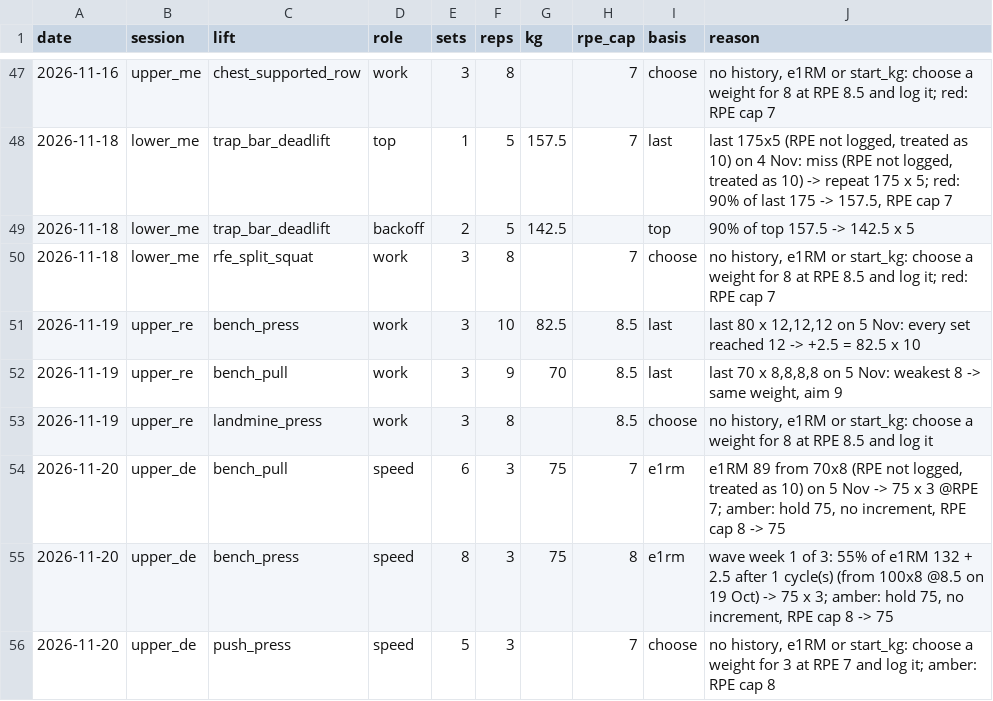
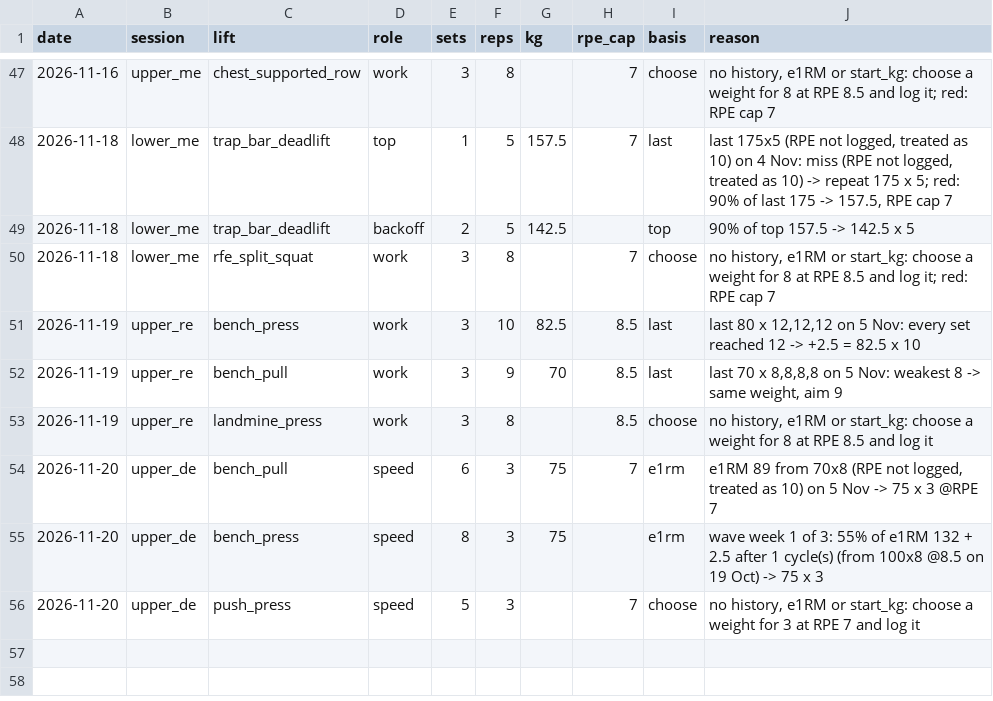
Before and after one commit to oisinm25/grinder-data, a CSV file: prescriptions.csv, drawn as a sheet; only a part is shown, gaps mark what is left out.

```diff
--- a/prescriptions.csv
+++ b/prescriptions.csv
@@ -53,4 +53,4 @@ date,session,lift,role,sets,reps,kg,rpe_cap,basis,reason
 2026-11-19,upper_re,landmine_press,work,3,8,,8.5,choose,"no history, e1RM or start_kg: choose a weight for 8 at RPE 8.5 and log it"
-2026-11-20,upper_de,bench_pull,speed,6,3,75,7,e1rm,"e1RM 89 from 70x8 (RPE not logged, treated as 10) on 5 Nov -> 75 x 3 @RPE 7; amber: hold 75, no increment, RPE cap 8 -> 75"
-2026-11-20,upper_de,bench_press,speed,8,3,75,8,e1rm,"wave week 1 of 3: 55% of e1RM 132 + 2.5 after 1 cycle(s) (from 100x8 @8.5 on 19 Oct) -> 75 x 3; amber: hold 75, no increment, RPE cap 8 -> 75"
-2026-11-20,upper_de,push_press,speed,5,3,,7,choose,"no history, e1RM or start_kg: choose a weight for 3 at RPE 7 and log it; amber: RPE cap 8"
+2026-11-20,upper_de,bench_pull,speed,6,3,75,7,e1rm,"e1RM 89 from 70x8 (RPE not logged, treated as 10) on 5 Nov -> 75 x 3 @RPE 7"
+2026-11-20,upper_de,bench_press,speed,8,3,75,,e1rm,wave week 1 of 3: 55% of e1RM 132 + 2.5 after 1 cycle(s) (from 100x8 @8.5 on 19 Oct) -> 75 x 3
+2026-11-20,upper_de,push_press,speed,5,3,,7,choose,"no history, e1RM or start_kg: choose a weight for 3 at RPE 7 and log it"
```
Also changed, not shown: wellness.csv, 10 other files.
